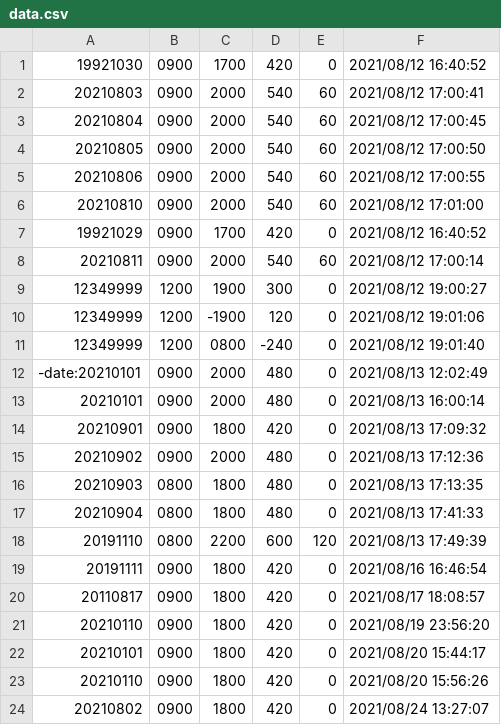
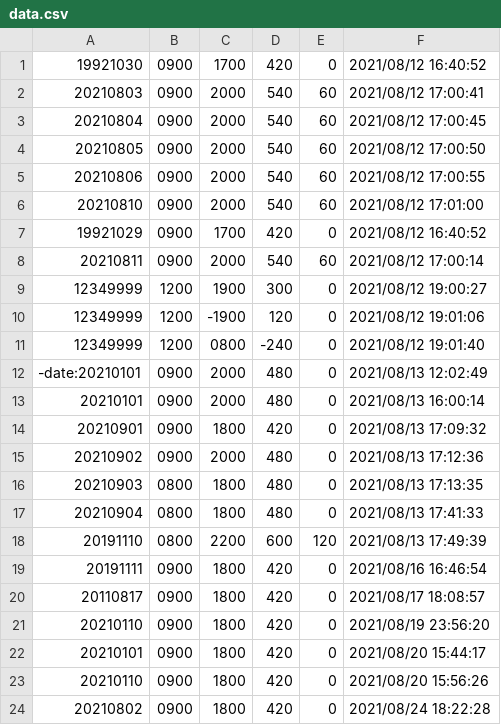
Before and after one commit to biglobe-isp/kintai, a CSV file: data.csv, drawn as a sheet.

Commit message:
valueObjectの内容変更

```diff
--- a/data.csv
+++ b/data.csv
@@ -23,2 +23,2 @@
 20210110,0900,1800,420,0,2021/08/20 15:56:26
-20210802,0900,1800,420,0,2021/08/24 13:27:07
+20210802,0900,1800,420,0,2021/08/24 18:22:28
```
Also changed, not shown: 14 other files.
